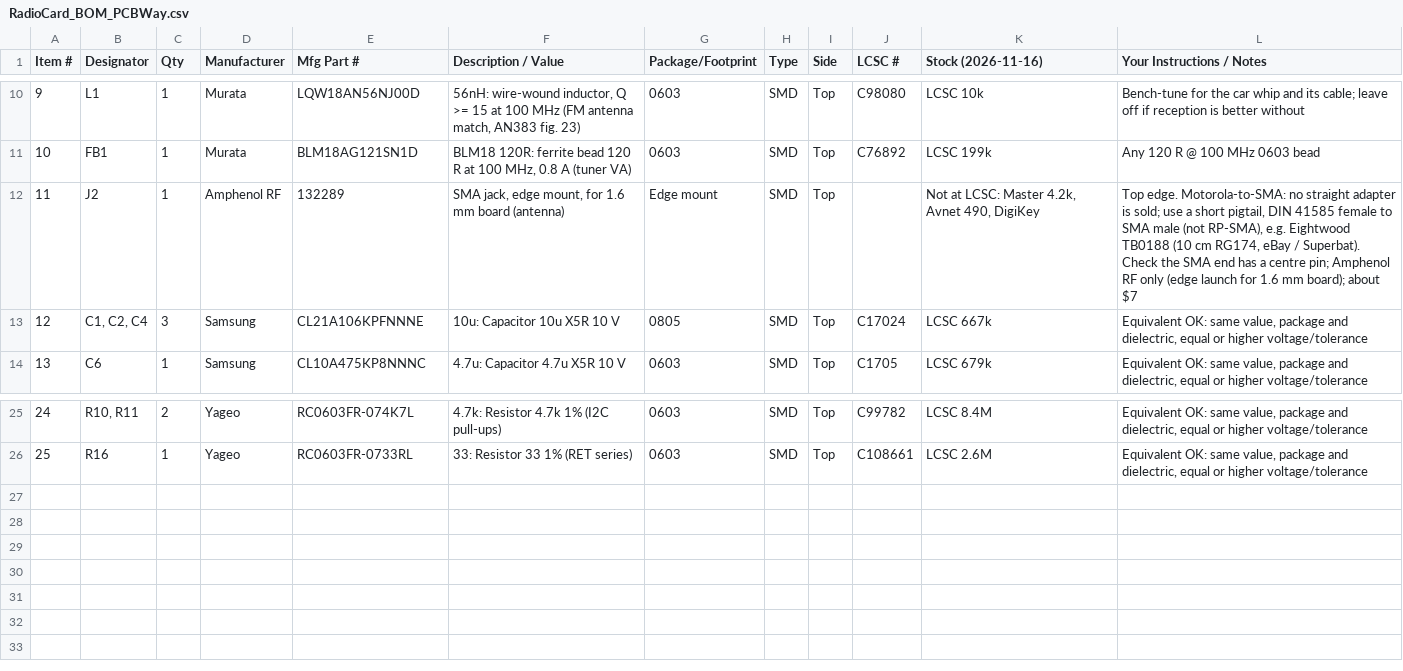
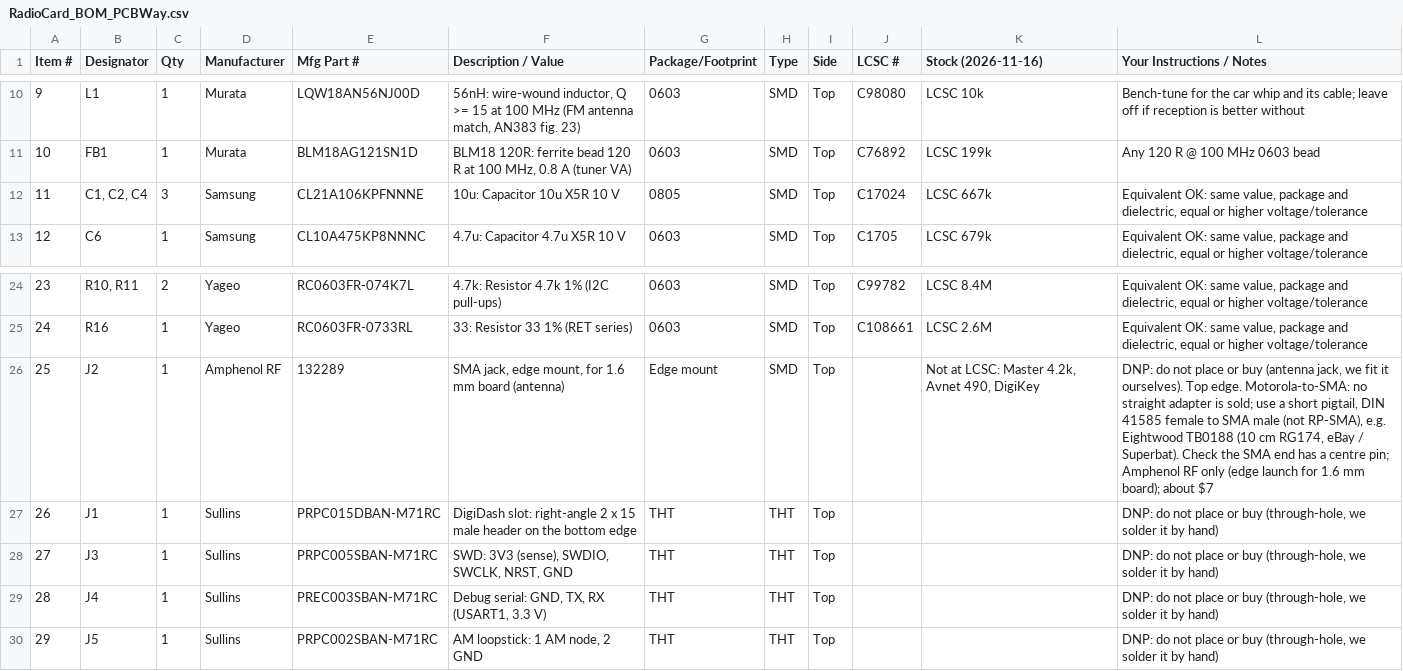
Before and after one commit to roblesterjr04/el-camino-dash, a CSV file: RadioCard/fab/pcbway/RadioCard_BOM_PCBWay.csv, drawn as a sheet; only a part is shown, gaps mark what is left out; removed rows and columns are numbered as before the commit, all else as after; the diff names each change by its address in the sheet, - before the commit and + after, or states it on an @@ line.

```diff
--- a/RadioCard/fab/pcbway/RadioCard_BOM_PCBWay.csv
+++ b/RadioCard/fab/pcbway/RadioCard_BOM_PCBWay.csv
-row 12: 11 | J2 | 1 | Amphenol RF | 132289 | SMA jack, edge mount, for 1.6 mm board (antenna) | Edge mount | SMD | Top |  | Not at LCSC: Master 4.2k, Avnet 490, DigiKey | Top edge. Motorola-to-SMA: no straight adapter is sold; use a short pigtail, DIN 41585 female to SMA male (not RP-SMA), e.g. Eightwood TB0188 (10 cm RG174, eBay / Superbat). Check the SMA end has a centre pin; Amphenol RF only (edge launch for 1.6 mm board); about $7
@@ column A (Item #) renumbered between rows 12 and 25 @@
+row 26: 25 | J2 | 1 | Amphenol RF | 132289 | SMA jack, edge mount, for 1.6 mm board (antenna) | Edge mount | SMD | Top |  | Not at LCSC: Master 4.2k, Avnet 490, DigiKey | DNP: do not place or buy (antenna jack, we fit it ourselves). Top edge. Motorola-to-SMA: no straight adapter is sold; use a short pigtail, DIN 41585 female to SMA male (not RP-SMA), e.g. Eightwood TB0188 (10 cm RG174, eBay / Superbat). Check the SMA end has a centre pin; Amphenol RF only (edge launch for 1.6 mm board); about $7
+row 27: 26 | J1 | 1 | Sullins | PRPC015DBAN-M71RC | DigiDash slot: right-angle 2 x 15 male header on the bottom edge | THT | THT | Top |  |  | DNP: do not place or buy (through-hole, we solder it by hand)
+row 28: 27 | J3 | 1 | Sullins | PRPC005SBAN-M71RC | SWD: 3V3 (sense), SWDIO, SWCLK, NRST, GND | THT | THT | Top |  |  | DNP: do not place or buy (through-hole, we solder it by hand)
+row 29: 28 | J4 | 1 | Sullins | PREC003SBAN-M71RC | Debug serial: GND, TX, RX (USART1, 3.3 V) | THT | THT | Top |  |  | DNP: do not place or buy (through-hole, we solder it by hand)
+row 30: 29 | J5 | 1 | Sullins | PRPC002SBAN-M71RC | AM loopstick: 1 AM node, 2 GND | THT | THT | Top |  |  | DNP: do not place or buy (through-hole, we solder it by hand)
```
Also changed, not shown: RadioCard/fab/pcbway/RadioCard_centroid.csv, 35 other files.
